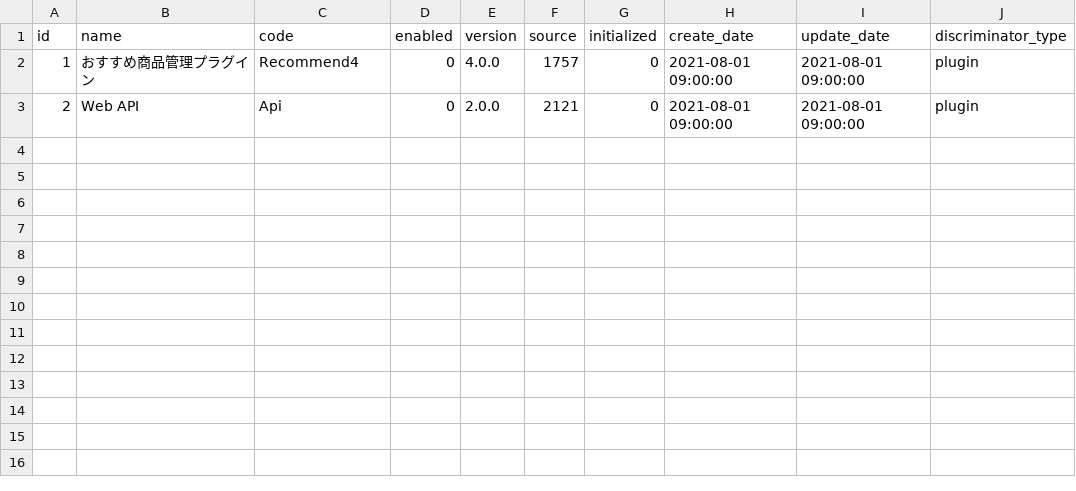
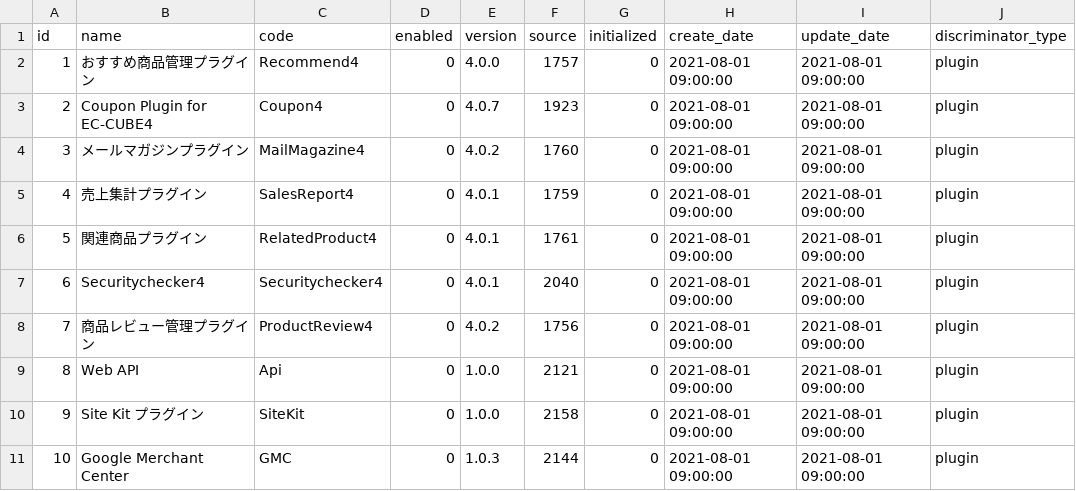
Before and after one commit to okazy/ec-cube, a CSV file: src/Eccube/Resource/doctrine/import_csv/ja/dtb_plugin.csv, drawn as a sheet.

```diff
--- a/src/Eccube/Resource/doctrine/import_csv/ja/dtb_plugin.csv
+++ b/src/Eccube/Resource/doctrine/import_csv/ja/dtb_plugin.csv
@@ -2,2 +2,10 @@ id,name,code,enabled,version,source,initialized,create_date,update_date,discrimi
 "1","おすすめ商品管理プラグイン","Recommend4","0","4.0.0","1757","0","2021-08-01 09:00:00","2021-08-01 09:00:00","plugin"
-"2","Web API","Api","0","2.0.0","2121","0","2021-08-01 09:00:00","2021-08-01 09:00:00","plugin"
+"2","Coupon Plugin for EC-CUBE4","Coupon4","0","4.0.7","1923","0","2021-08-01 09:00:00","2021-08-01 09:00:00","plugin"
+"3","メールマガジンプラグイン","MailMagazine4","0","4.0.2","1760","0","2021-08-01 09:00:00","2021-08-01 09:00:00","plugin"
+"4","売上集計プラグイン","SalesReport4","0","4.0.1","1759","0","2021-08-01 09:00:00","2021-08-01 09:00:00","plugin"
+"5","関連商品プラグイン","RelatedProduct4","0","4.0.1","1761","0","2021-08-01 09:00:00","2021-08-01 09:00:00","plugin"
+"6","Securitychecker4","Securitychecker4","0","4.0.1","2040","0","2021-08-01 09:00:00","2021-08-01 09:00:00","plugin"
+"7","商品レビュー管理プラグイン","ProductReview4","0","4.0.2","1756","0","2021-08-01 09:00:00","2021-08-01 09:00:00","plugin"
+"8","Web API","Api","0","1.0.0","2121","0","2021-08-01 09:00:00","2021-08-01 09:00:00","plugin"
+"9","Site Kit プラグイン","SiteKit","0","1.0.0","2158","0","2021-08-01 09:00:00","2021-08-01 09:00:00","plugin"
+"10","Google Merchant Center","GMC","0","1.0.3","2144","0","2021-08-01 09:00:00","2021-08-01 09:00:00","plugin"
```
Also changed, not shown: 1 other file.
